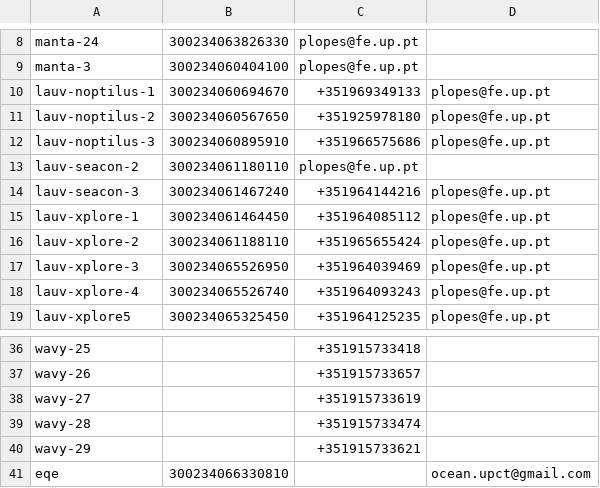
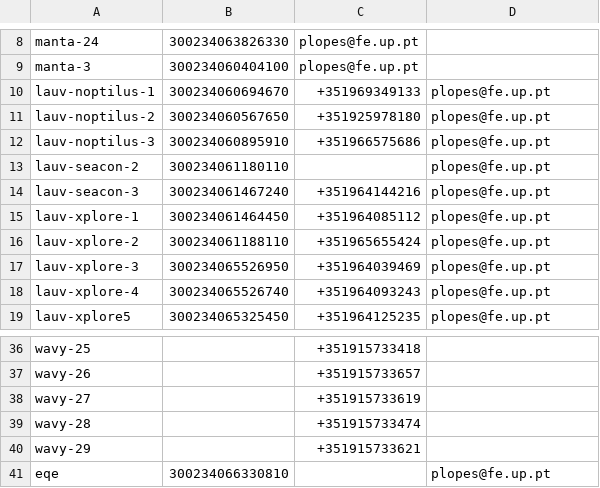
Before and after one commit to tucuongbrt/ripples, a TSV file: src/main/resources/addresses.tsv, drawn as a sheet; only a part is shown, gaps mark what is left out.

Commit message:
Update eqe to use plopes rockblock account

```diff
--- a/src/main/resources/addresses.tsv
+++ b/src/main/resources/addresses.tsv
@@ -12,3 +12,3 @@ lauv-noptilus-2	300234060567650	+351925978180	plopes@fe.up.pt
 lauv-noptilus-3	300234060895910	+351966575686	plopes@fe.up.pt
-lauv-seacon-2	300234061180110	plopes@fe.up.pt
+lauv-seacon-2	300234061180110		plopes@fe.up.pt
 lauv-seacon-3	300234061467240	+351964144216	plopes@fe.up.pt
@@ -40,2 +40,2 @@ wavy-28		+351915733474
 wavy-29		+351915733621
-eqe	300234066330810		ocean.upct@gmail.com
+eqe	300234066330810		plopes@fe.up.pt
```
